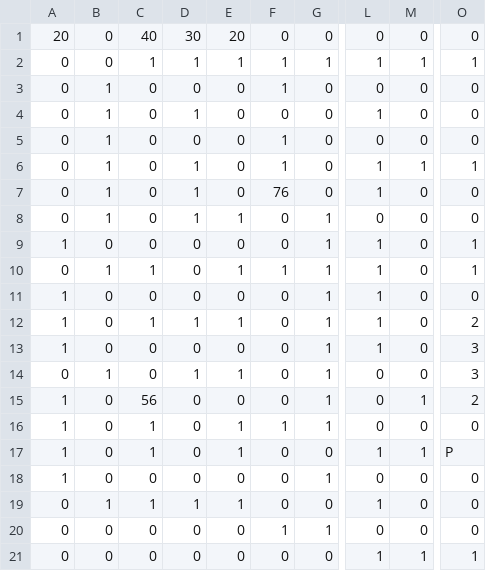
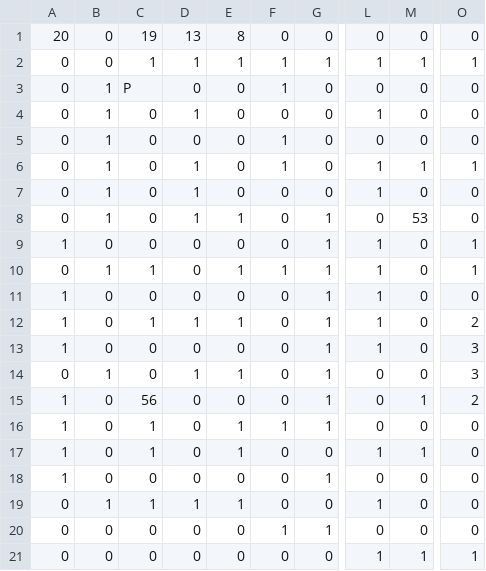
Before and after one commit to SGBaka/Studio-Project-4, a CSV file: Source/Life/GameData/Maps/e_1.csv, drawn as a sheet; only a part is shown, gaps mark what is left out; the diff names each change by its address in the sheet, - before the commit and + after, or states it on an @@ line.

```diff
--- a/Source/Life/GameData/Maps/e_1.csv
+++ b/Source/Life/GameData/Maps/e_1.csv
-C1: 40
+C1: 19
-D1: 30
+D1: 13
-E1: 20
+E1: 8
-C3: 0
+C3: P
-F7: 76
+F7: 0
-M8: 0
+M8: 53
-O17: P
+O17: 0
```
Also changed, not shown: Source/Life/GameData/Maps/h_2.csv, Source/Life/GameData/Maps/m_1.csv, 9 other files.
